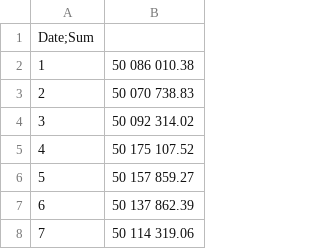
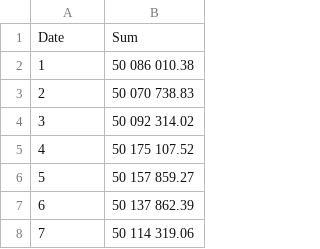
Before and after one commit to Retired57/Univercity, a CSV file: TableCom.csv, drawn as a sheet; only a part is shown.

Commit message:
Add files via upload

```diff
--- a/TableCom.csv
+++ b/TableCom.csv
@@ -1,2 +1,2 @@
-Date;Sum
+Date,Sum
 1,50 086 010.38
```
